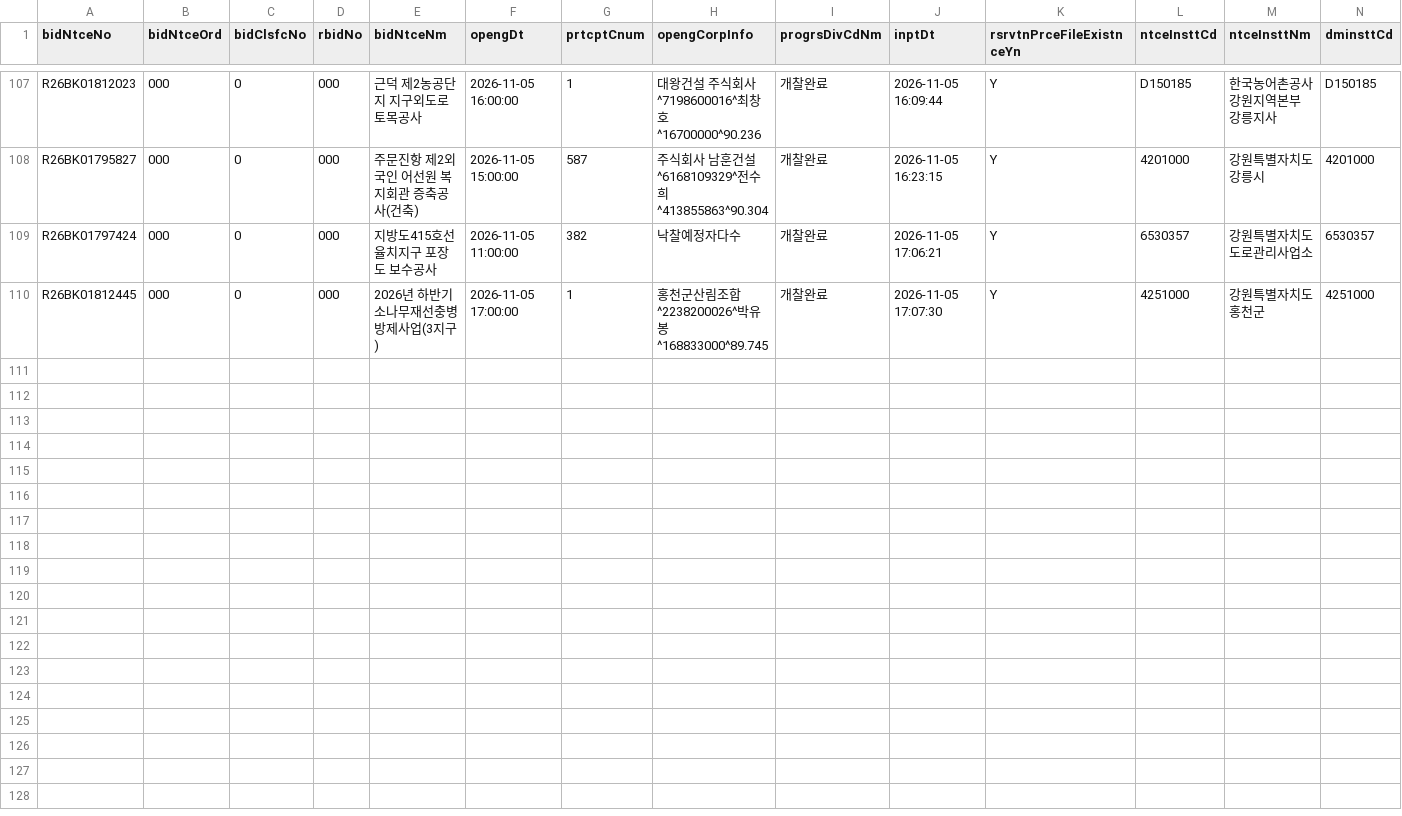
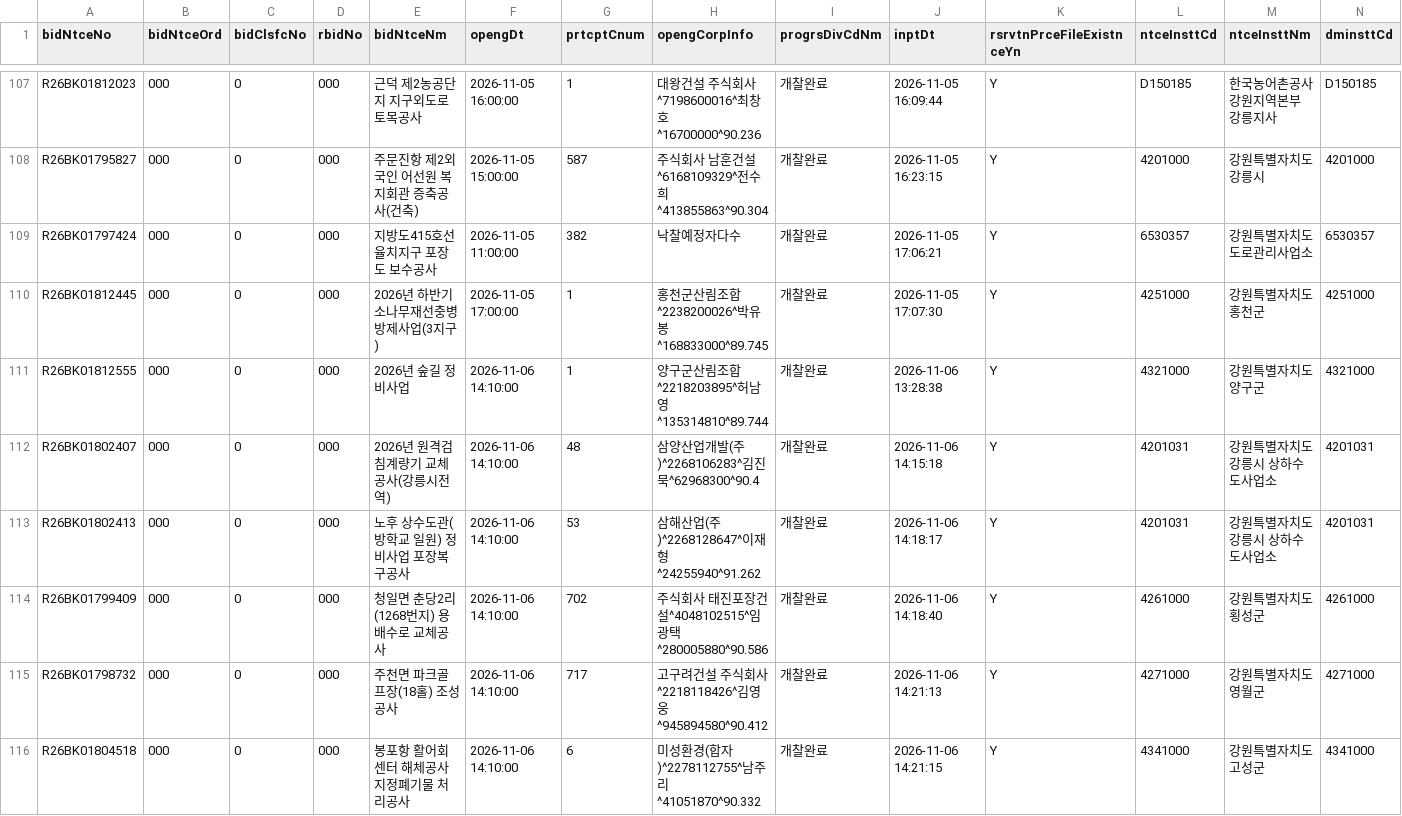
Before and after one commit to whereisjg/g2b-bid-data, a CSV file: data/2026-11/bids.csv, drawn as a sheet; only a part is shown, gaps mark what is left out; rows hold the shown columns only; the diff names each change by its address in the sheet, - before the commit and + after, or states it on an @@ line.

```diff
--- a/data/2026-11/bids.csv
+++ b/data/2026-11/bids.csv
+row 111: R26BK01812555 | 000 | 0 | 000 | 2026년 숲길 정비사업 | 2026-11-06 14:10:00 | 1 | 양구군산림조합^2218203895^허남영^135314810^89.744 | 개찰완료 | 2026-11-06 13:28:38 | Y | 4321000 | 강원특별자치도 양구군 | 4321000
+row 112: R26BK01802407 | 000 | 0 | 000 | 2026년 원격검침계량기 교체공사(강릉시전역) | 2026-11-06 14:10:00 | 48 | 삼양산업개발(주)^2268106283^김진묵^62968300^90.4 | 개찰완료 | 2026-11-06 14:15:18 | Y | 4201031 | 강원특별자치도 강릉시 상하수도사업소 | 4201031
+row 113: R26BK01802413 | 000 | 0 | 000 | 노후 상수도관(방학교 일원) 정비사업 포장복구공사 | 2026-11-06 14:10:00 | 53 | 삼해산업(주)^2268128647^이재형^24255940^91.262 | 개찰완료 | 2026-11-06 14:18:17 | Y | 4201031 | 강원특별자치도 강릉시 상하수도사업소 | 4201031
+row 114: R26BK01799409 | 000 | 0 | 000 | 청일면 춘당2리(1268번지) 용배수로 교체공사 | 2026-11-06 14:10:00 | 702 | 주식회사 태진포장건설^4048102515^임광택^280005880^90.586 | 개찰완료 | 2026-11-06 14:18:40 | Y | 4261000 | 강원특별자치도 횡성군 | 4261000
+row 115: R26BK01798732 | 000 | 0 | 000 | 주천면 파크골프장(18홀) 조성공사 | 2026-11-06 14:10:00 | 717 | 고구려건설 주식회사^2218118426^김영웅^945894580^90.412 | 개찰완료 | 2026-11-06 14:21:13 | Y | 4271000 | 강원특별자치도 영월군 | 4271000
+row 116: R26BK01804518 | 000 | 0 | 000 | 봉포항 활어회센터 해체공사 지정폐기물 처리공사 | 2026-11-06 14:10:00 | 6 | 미성환경(합자)^2278112755^남주리^41051870^90.332 | 개찰완료 | 2026-11-06 14:21:15 | Y | 4341000 | 강원특별자치도 고성군 | 4341000
```
Also changed, not shown: data/2026-11/notices.csv, logs/net_health.csv, 8 other files.
